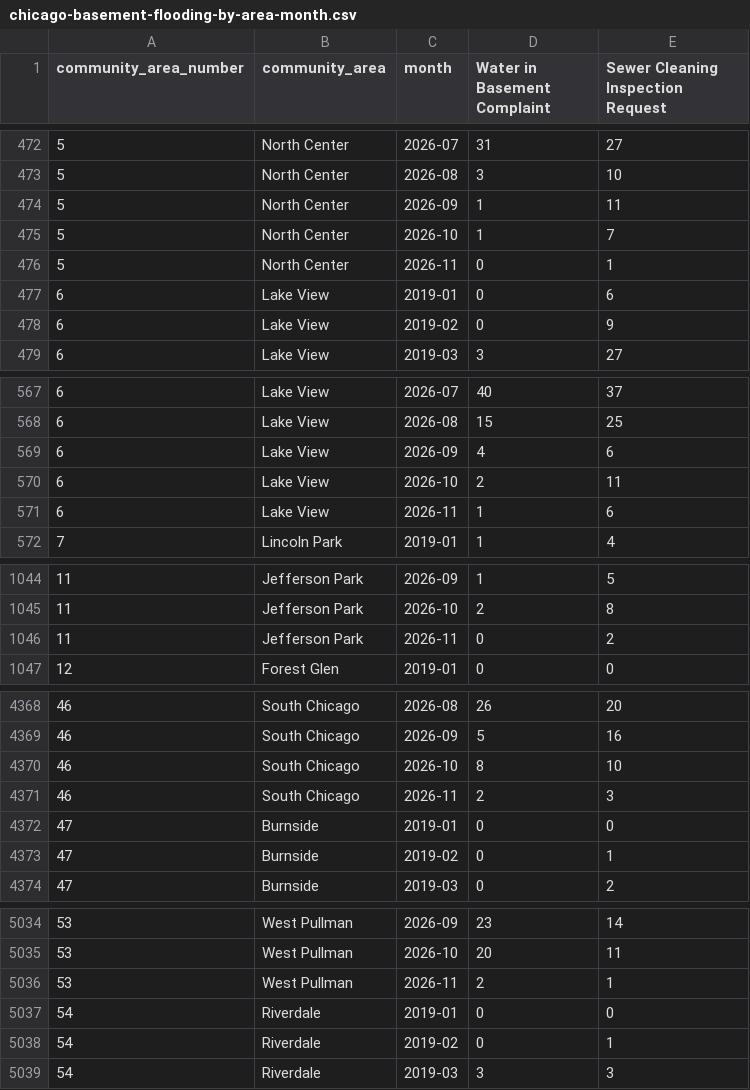
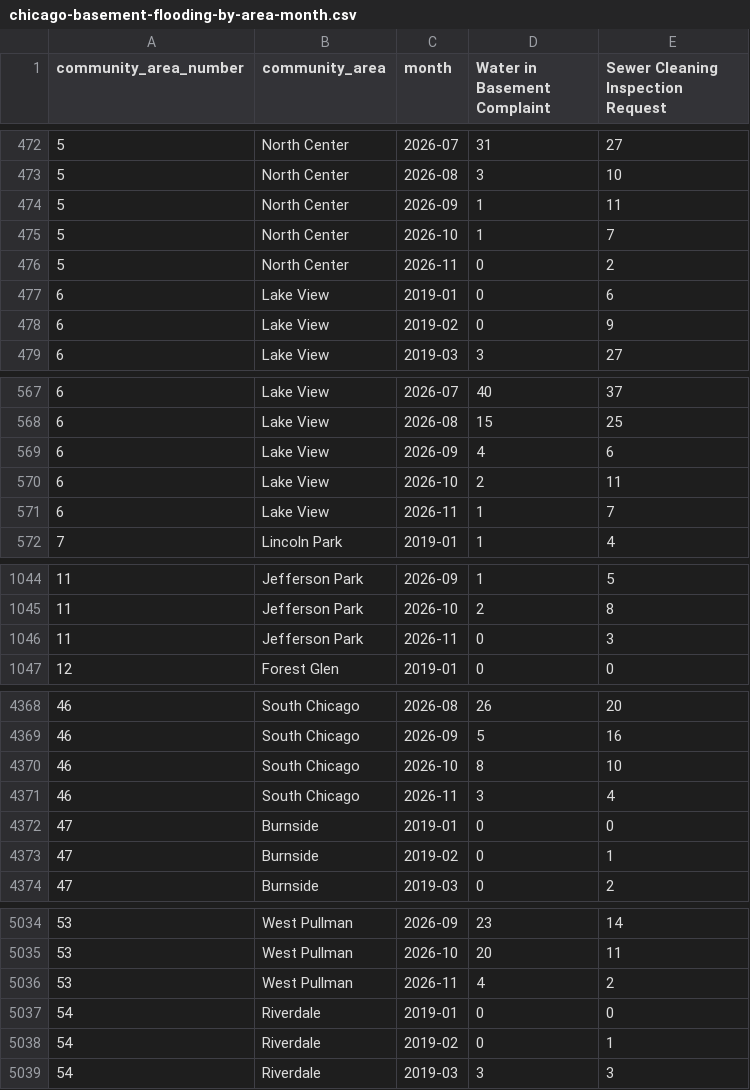
Before and after one commit to proofnotfluff-a11y/Proofnotfluff-pins, a CSV file: docs/chicago-basement-flooding/chicago-basement-flooding-by-area-month.csv, drawn as a sheet; only a part is shown, gaps mark what is left out; the diff covers the shown part only.

```diff
--- a/docs/chicago-basement-flooding/chicago-basement-flooding-by-area-month.csv
+++ b/docs/chicago-basement-flooding/chicago-basement-flooding-by-area-month.csv
@@ -475,3 +475,3 @@ community_area_number,community_area,month,Water in Basement Complaint,Sewer Cle
 5,North Center,2026-10,1,7
-5,North Center,2026-11,0,1
+5,North Center,2026-11,0,2
 6,Lake View,2019-01,0,6
@@ -570,3 +570,3 @@ community_area_number,community_area,month,Water in Basement Complaint,Sewer Cle
 6,Lake View,2026-10,2,11
-6,Lake View,2026-11,1,6
+6,Lake View,2026-11,1,7
 7,Lincoln Park,2019-01,1,4
@@ -1045,3 +1045,3 @@ community_area_number,community_area,month,Water in Basement Complaint,Sewer Cle
 11,Jefferson Park,2026-10,2,8
-11,Jefferson Park,2026-11,0,2
+11,Jefferson Park,2026-11,0,3
 12,Forest Glen,2019-01,0,0
@@ -4370,3 +4370,3 @@ community_area_number,community_area,month,Water in Basement Complaint,Sewer Cle
 46,South Chicago,2026-10,8,10
-46,South Chicago,2026-11,2,3
+46,South Chicago,2026-11,3,4
 47,Burnside,2019-01,0,0
@@ -5035,3 +5035,3 @@ community_area_number,community_area,month,Water in Basement Complaint,Sewer Cle
 53,West Pullman,2026-10,20,11
-53,West Pullman,2026-11,2,1
+53,West Pullman,2026-11,4,2
 54,Riverdale,2019-01,0,0
```
Also changed, not shown: 17 edited cells elsewhere in this file, docs/chicago-basement-flooding/chicago-basement-flooding-citywide-daily.csv, 4 other files.
